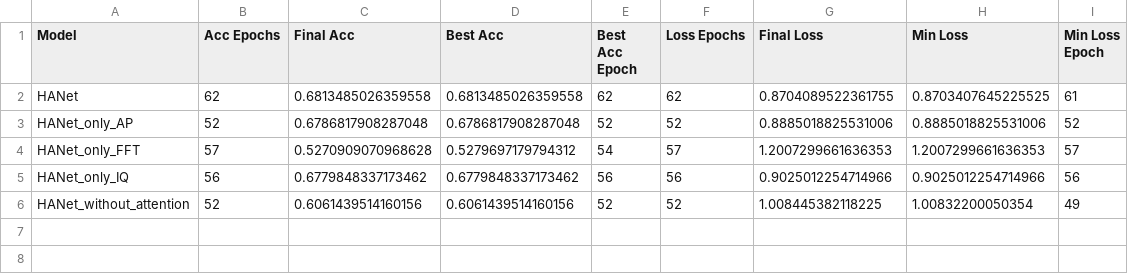
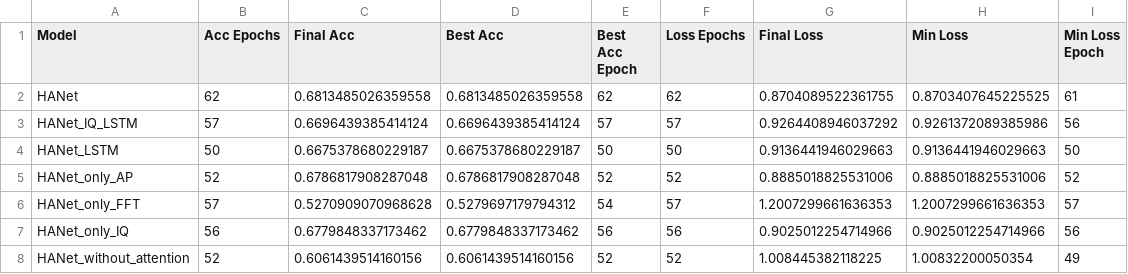
Before and after one commit to lcykksk/Research-on-Modulation-Signal-Recognition-Based-on-Deep-Learning, a CSV file: train_analysis_ablate/summary.csv, drawn as a sheet; the diff names each change by its address in the sheet, - before the commit and + after, or states it on an @@ line.

Commit message:
3.1 add no LSTM and IQ_LSTM

```diff
--- a/train_analysis_ablate/summary.csv
+++ b/train_analysis_ablate/summary.csv
+row 3: HANet_IQ_LSTM | 57 | 0.6696439385414124 | 0.6696439385414124 | 57 | 57 | 0.9264408946037292 | 0.9261372089385986 | 56
+row 4: HANet_LSTM | 50 | 0.6675378680229187 | 0.6675378680229187 | 50 | 50 | 0.9136441946029663 | 0.9136441946029663 | 50
```
Also changed, not shown: 38 other files.
